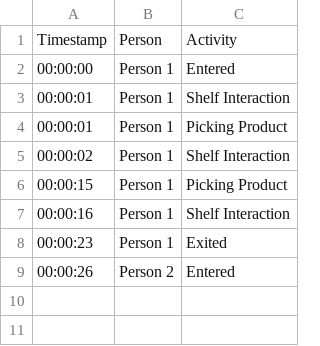
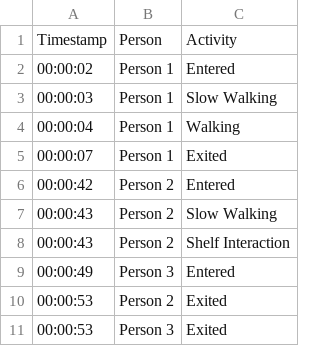
Before and after one commit to VINODASHREE2006/ChronoVisionAI, a CSV file: data/timeline.csv, drawn as a sheet.

```diff
--- a/data/timeline.csv
+++ b/data/timeline.csv
@@ -1,9 +1,11 @@
 Timestamp,Person,Activity
-00:00:00,Person 1,Entered
-00:00:01,Person 1,Shelf Interaction
-00:00:01,Person 1,Picking Product
-00:00:02,Person 1,Shelf Interaction
-00:00:15,Person 1,Picking Product
-00:00:16,Person 1,Shelf Interaction
-00:00:23,Person 1,Exited
-00:00:26,Person 2,Entered
+00:00:02,Person 1,Entered
+00:00:03,Person 1,Slow Walking
+00:00:04,Person 1,Walking
+00:00:07,Person 1,Exited
+00:00:42,Person 2,Entered
+00:00:43,Person 2,Slow Walking
+00:00:43,Person 2,Shelf Interaction
+00:00:49,Person 3,Entered
+00:00:53,Person 2,Exited
+00:00:53,Person 3,Exited
```
Also changed, not shown: 4 other files.
